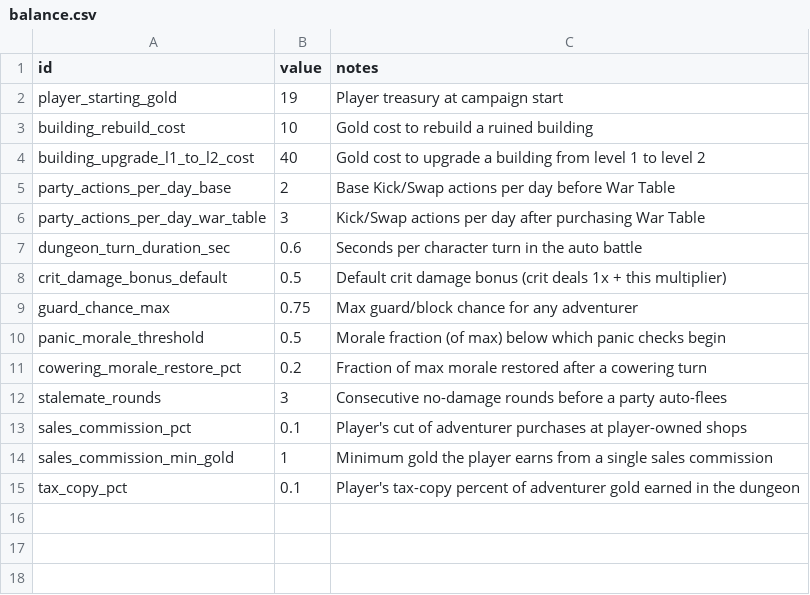
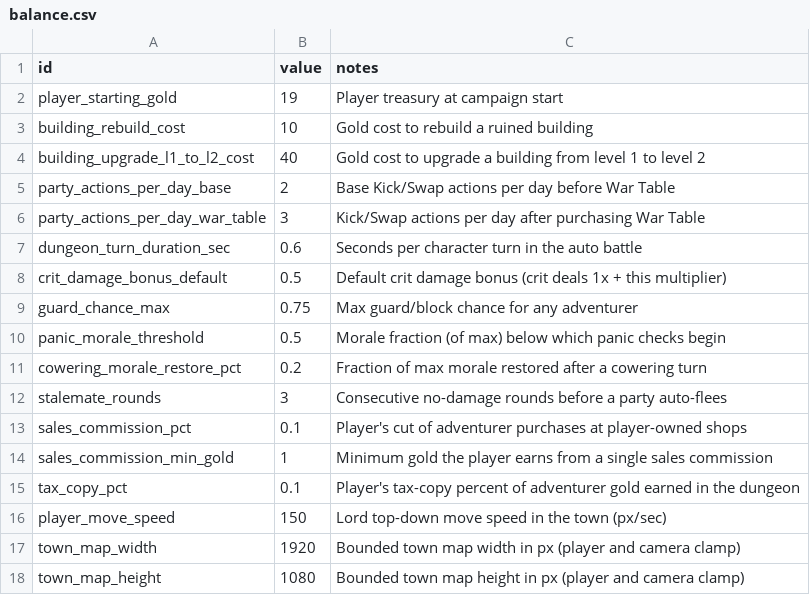
Before and after one commit to gw1108/TristramAutoBattler, a CSV file: lord-of-hirelings/data/balance.csv, drawn as a sheet; the diff names each change by its address in the sheet, - before the commit and + after, or states it on an @@ line.

Commit message:
ws(code) iter 3 [claude]: Town: WASD player movement with camera follow…
Added the player-controlled Lord to the town scene: a CharacterBody2D (scripts/town/player_lord.gd) with top-down WASD movement via new move_up/down/left/right input actions in project.godot, and a child Camera2D whose limits clamp to the town-map edges. Move speed and town bounds are read from new balance.csv rows (player_move_speed=150, town_map_width=1920, town_map_height=1080); the player spawns centered and is position-clamped to the same bounds so he cannot leave town. A TownGround ColorRect (sized from the same CSV rows in main.gd) gives visible ground so camera movement is observable. Verified: godot --import and a headless boot of both the main menu and main.tscn exit 0 with no script errors or missing-balance-row warnings.

Decisions: Placeholder ColorRect visuals for the Lord and ground until real art lands; input map registered in project.godot (not code) so keys stay editor-rebindable per the GDD's rebindable-controls requirement.

Workshop-Pass: 3
Workshop-Task: ws-01kxpr7w4wrxw9ancpb0p3hfkd

```diff
--- a/lord-of-hirelings/data/balance.csv
+++ b/lord-of-hirelings/data/balance.csv
+row 16: player_move_speed | 150 | Lord top-down move speed in the town (px/sec)
+row 17: town_map_width | 1920 | Bounded town map width in px (player and camera clamp)
+row 18: town_map_height | 1080 | Bounded town map height in px (player and camera clamp)
```
Also changed, not shown: 6 other files.
